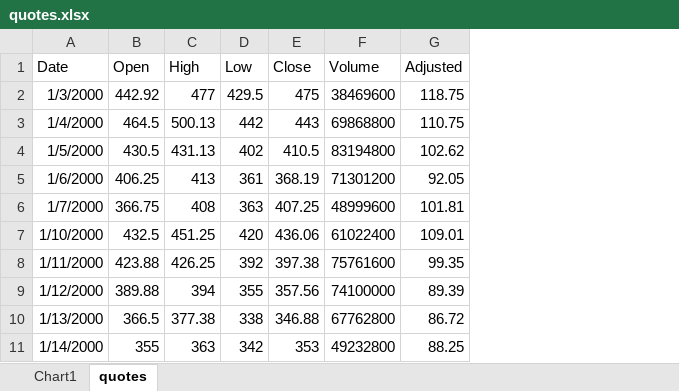
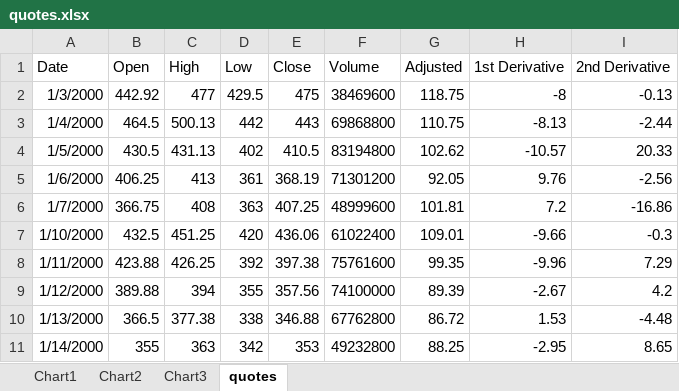
Before and after one commit to znation/projects, an Excel workbook: quotes.xlsx, sheet quotes, drawn as a sheet; only a part is shown; values as stored, in another font and other column widths than the file's, no borders; the diff names each change by its address in the sheet, - before the commit and + after, or states it on an @@ line.

Commit message:
Added quote data structure

```diff
--- a/quotes.xlsx (sheet quotes)
+++ b/quotes.xlsx (sheet quotes)
+sheet tab: Chart2
+sheet tab: Chart3
+column H (1st Derivative), rows 2-11: -8 | -8.13 | -10.57 | 9.76 | 7.2 | -9.66 | -9.96 | -2.67 | 1.53 | -2.95
+column I (2nd Derivative), rows 2-11: -0.13 | -2.44 | 20.33 | -2.56 | -16.86 | -0.3 | 7.29 | 4.2 | -4.48 | 8.65
```
Also changed, not shown: charts or pictures, 2 other files.
